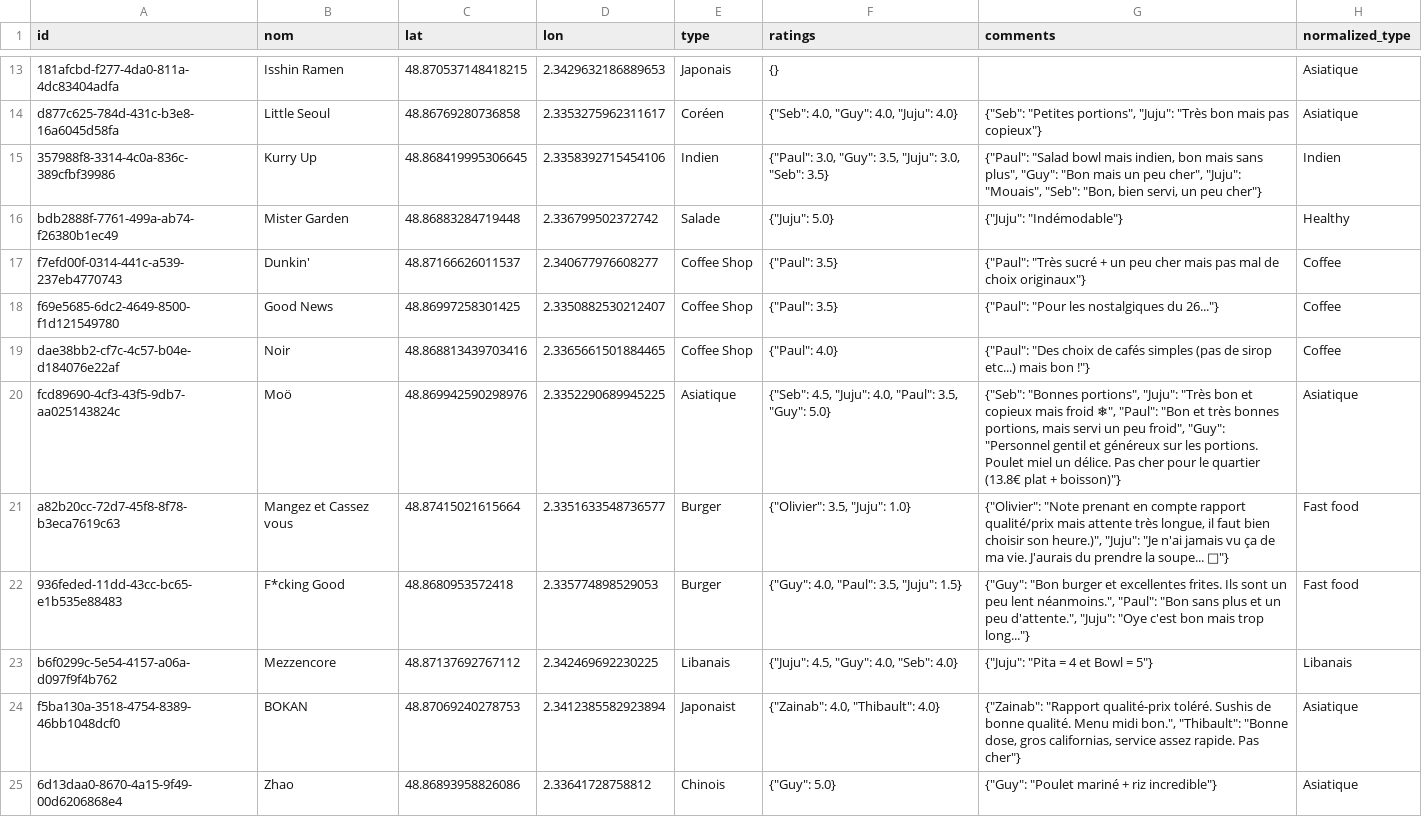
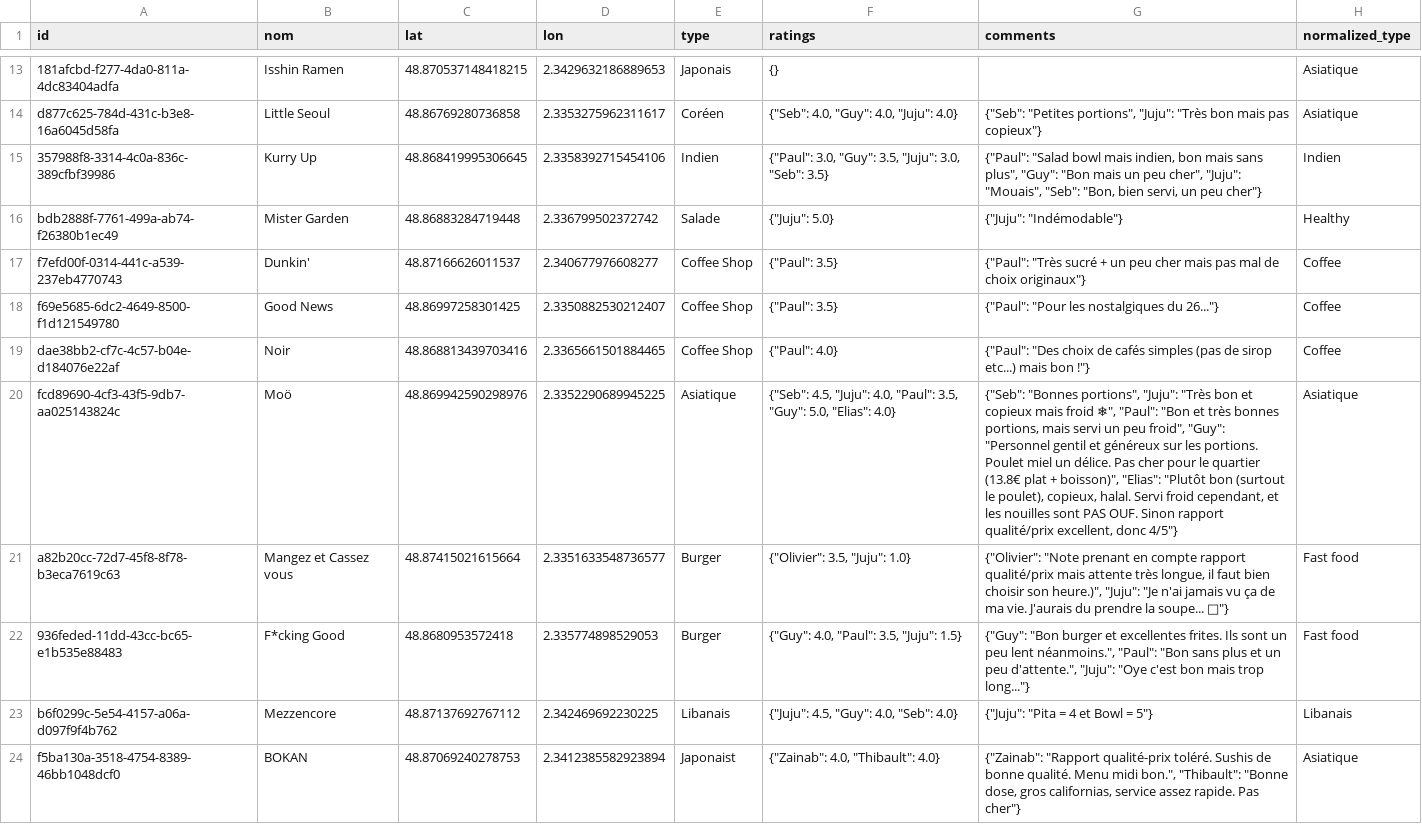
Before and after one commit to Xuoner/cartedejeuners, a CSV file: restaurants.csv, drawn as a sheet; only a part is shown, gaps mark what is left out; the shorter side is filled out with more unchanged rows; the diff names each change by its address in the sheet, - before the commit and + after, or states it on an @@ line.

Commit message:
Note/commentaire ajouté pour Moö

```diff
--- a/restaurants.csv
+++ b/restaurants.csv
-F20 (ratings): …3.5, "Guy": 5.0}
+F20 (ratings): …3.5, "Guy": 5.0, "Elias": 4.0}
-G20 (comments): …plat + boisson)"}
+G20 (comments): …plat + boisson)", "Elias": "Plutôt bon (surtout le poulet), copieux, halal. Servi froid cependant, et les nouilles sont PAS OUF. Sinon rapport qualité/prix excellent, donc 4/5"}
```
